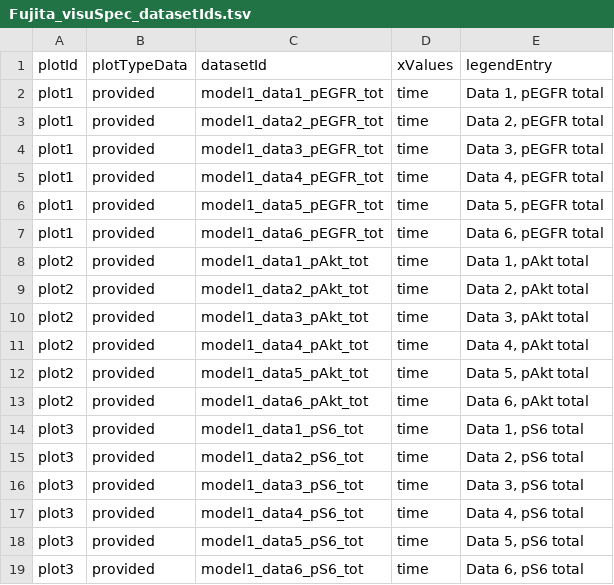
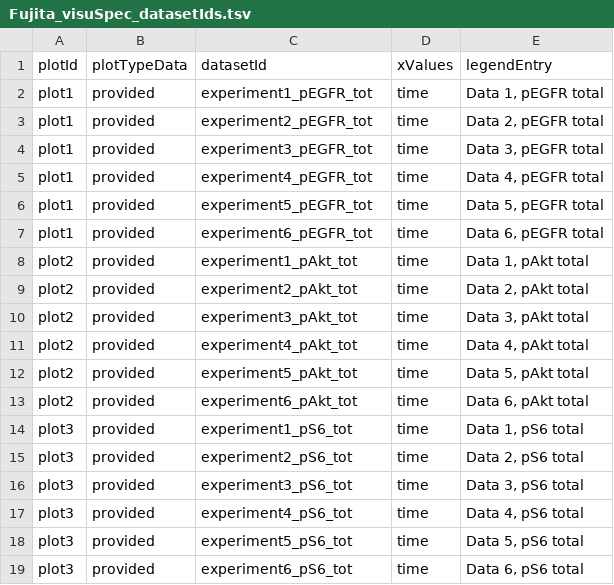
Before and after one commit to PEtab-dev/libpetab-python, a TSV file: doc/example/example_Fujita/visuSpecs/Fujita_visuSpec_datasetIds.tsv, drawn as a sheet.

```diff
--- a/doc/example/example_Fujita/visuSpecs/Fujita_visuSpec_datasetIds.tsv
+++ b/doc/example/example_Fujita/visuSpecs/Fujita_visuSpec_datasetIds.tsv
@@ -1,19 +1,19 @@
 plotId	plotTypeData	datasetId	xValues	legendEntry
-plot1	provided	model1_data1_pEGFR_tot	time	Data 1, pEGFR total
-plot1	provided	model1_data2_pEGFR_tot	time	Data 2, pEGFR total
-plot1	provided	model1_data3_pEGFR_tot	time	Data 3, pEGFR total
-plot1	provided	model1_data4_pEGFR_tot	time	Data 4, pEGFR total
-plot1	provided	model1_data5_pEGFR_tot	time	Data 5, pEGFR total
-plot1	provided	model1_data6_pEGFR_tot	time	Data 6, pEGFR total
-plot2	provided	model1_data1_pAkt_tot	time	Data 1, pAkt total
-plot2	provided	model1_data2_pAkt_tot	time	Data 2, pAkt total
-plot2	provided	model1_data3_pAkt_tot	time	Data 3, pAkt total
-plot2	provided	model1_data4_pAkt_tot	time	Data 4, pAkt total
-plot2	provided	model1_data5_pAkt_tot	time	Data 5, pAkt total
-plot2	provided	model1_data6_pAkt_tot	time	Data 6, pAkt total
-plot3	provided	model1_data1_pS6_tot	time	Data 1, pS6 total
-plot3	provided	model1_data2_pS6_tot	time	Data 2, pS6 total
-plot3	provided	model1_data3_pS6_tot	time	Data 3, pS6 total
-plot3	provided	model1_data4_pS6_tot	time	Data 4, pS6 total
-plot3	provided	model1_data5_pS6_tot	time	Data 5, pS6 total
-plot3	provided	model1_data6_pS6_tot	time	Data 6, pS6 total
+plot1	provided	experiment1_pEGFR_tot	time	Data 1, pEGFR total
+plot1	provided	experiment2_pEGFR_tot	time	Data 2, pEGFR total
+plot1	provided	experiment3_pEGFR_tot	time	Data 3, pEGFR total
+plot1	provided	experiment4_pEGFR_tot	time	Data 4, pEGFR total
+plot1	provided	experiment5_pEGFR_tot	time	Data 5, pEGFR total
+plot1	provided	experiment6_pEGFR_tot	time	Data 6, pEGFR total
+plot2	provided	experiment1_pAkt_tot	time	Data 1, pAkt total
+plot2	provided	experiment2_pAkt_tot	time	Data 2, pAkt total
+plot2	provided	experiment3_pAkt_tot	time	Data 3, pAkt total
+plot2	provided	experiment4_pAkt_tot	time	Data 4, pAkt total
+plot2	provided	experiment5_pAkt_tot	time	Data 5, pAkt total
+plot2	provided	experiment6_pAkt_tot	time	Data 6, pAkt total
+plot3	provided	experiment1_pS6_tot	time	Data 1, pS6 total
+plot3	provided	experiment2_pS6_tot	time	Data 2, pS6 total
+plot3	provided	experiment3_pS6_tot	time	Data 3, pS6 total
+plot3	provided	experiment4_pS6_tot	time	Data 4, pS6 total
+plot3	provided	experiment5_pS6_tot	time	Data 5, pS6 total
+plot3	provided	experiment6_pS6_tot	time	Data 6, pS6 total
```
Also changed, not shown: doc/example/example_Fujita/Fujita_measurementData.tsv, doc/example/example_Fujita/Fujita_measurementData_t_inf.tsv, 14 other files.
